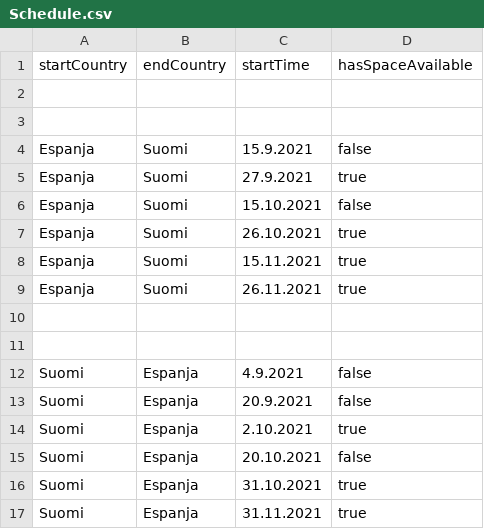
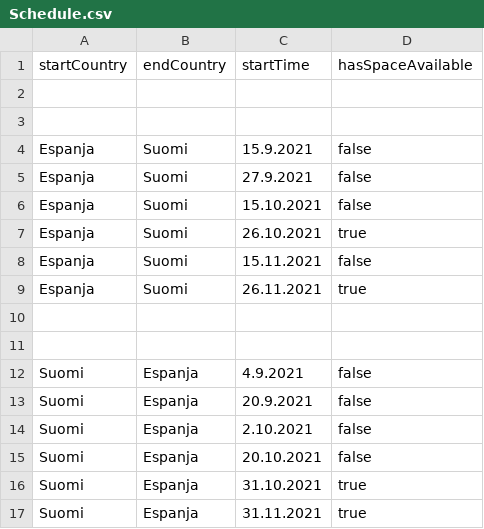
Before and after one commit to lm-pakkanen/costa-express-front, a CSV file: public/assets/Schedule.csv, drawn as a sheet.

```diff
--- a/public/assets/Schedule.csv
+++ b/public/assets/Schedule.csv
@@ -4,6 +4,6 @@ startCountry,endCountry,startTime,hasSpaceAvailable
 Espanja,Suomi,15.9.2021,false
-Espanja,Suomi,27.9.2021,true
+Espanja,Suomi,27.9.2021,false
 Espanja,Suomi,15.10.2021,false
 Espanja,Suomi,26.10.2021,true
-Espanja,Suomi,15.11.2021,true
+Espanja,Suomi,15.11.2021,false
 Espanja,Suomi,26.11.2021,true
@@ -13,3 +13,3 @@ Suomi,Espanja,4.9.2021,false
 Suomi,Espanja,20.9.2021,false
-Suomi,Espanja,2.10.2021,true
+Suomi,Espanja,2.10.2021,false
 Suomi,Espanja,20.10.2021,false
```
Also changed, not shown: 1 other file.
